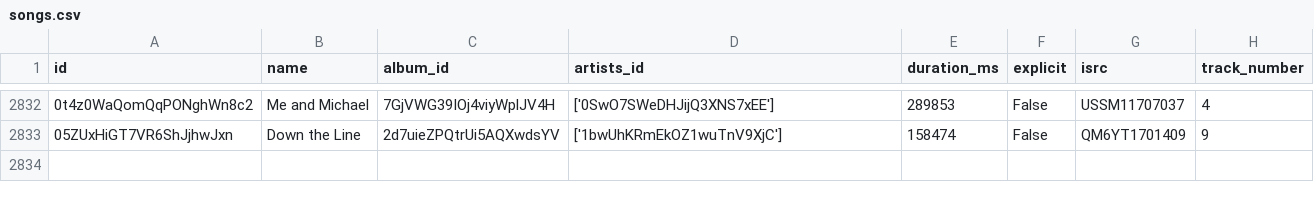
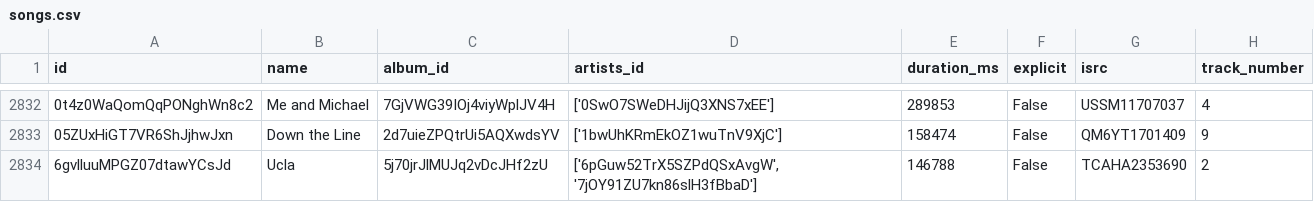
Before and after one commit to iochoa808/SpotifyData, a CSV file: data/songs.csv, drawn as a sheet; only a part is shown, gaps mark what is left out; the diff names each change by its address in the sheet, - before the commit and + after, or states it on an @@ line.

```diff
--- a/data/songs.csv
+++ b/data/songs.csv
+row 2834: 6gvlluuMPGZ07dtawYCsJd | Ucla | 5j70jrJlMUJq2vDcJHf2zU | ['6pGuw52TrX5SZPdQSxAvgW', '7jOY91ZU7kn86slH3fBbaD'] | 146788 | False | TCAHA2353690 | 2
```
Also changed, not shown: data/recently_played.csv.
